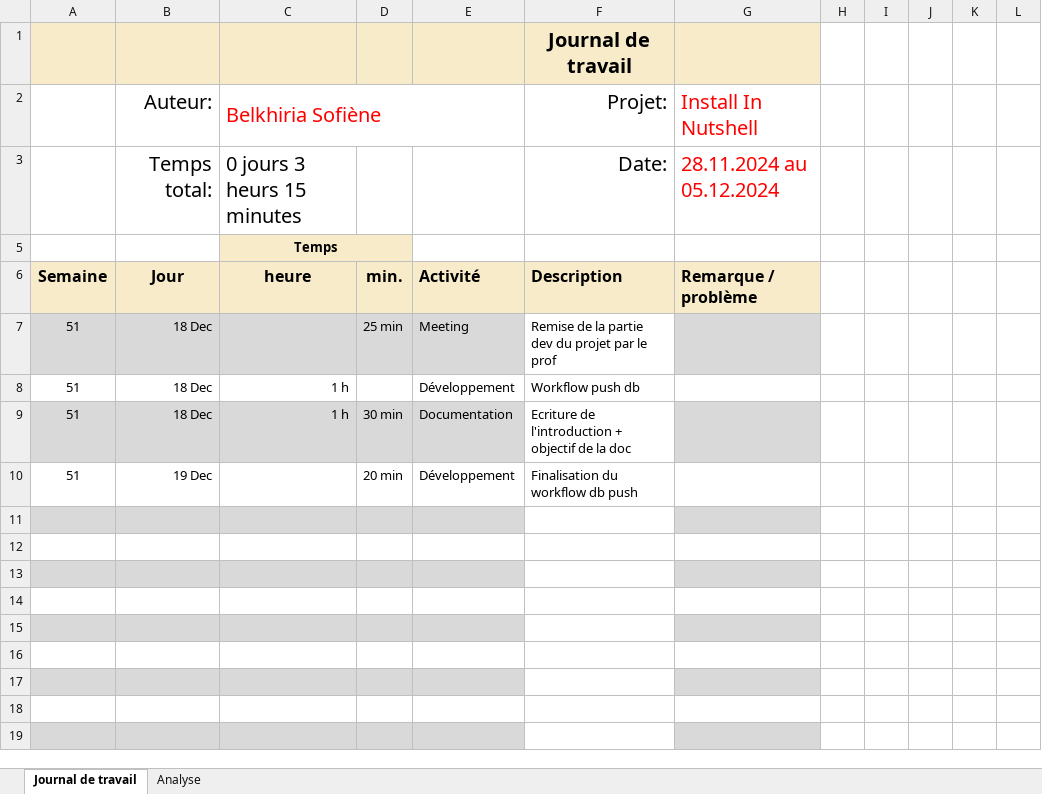
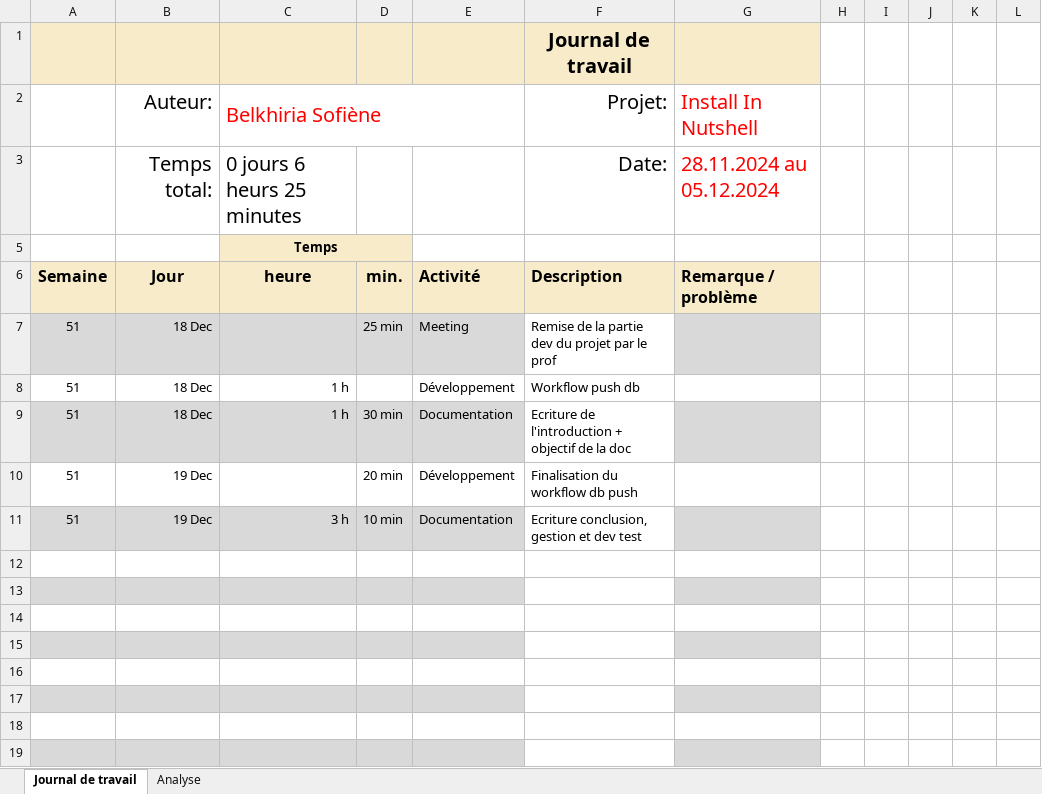
Before and after one commit to termimi/Install_in_NutSehll, an Excel workbook: docs/Journal-de-Travail_Ops_BelkhiriaSofiene.xlsx, sheet Journal de travail, drawn as a sheet; values as stored, in another font and other column widths than the file's, no borders; conditional formats and table styles not drawn; the diff names each change by its address in the sheet, - before the commit and + after, or states it on an @@ line.

Commit message:
[doc] (journal de travail ops) Update journal de travail

```diff
--- a/docs/Journal-de-Travail_Ops_BelkhiriaSofiene.xlsx (sheet Journal de travail)
+++ b/docs/Journal-de-Travail_Ops_BelkhiriaSofiene.xlsx (sheet Journal de travail)
-C3: 0 jours 3 heurs 15 minutes
+C3: 0 jours 6 heurs 25 minutes
-row 11: (empty)
+row 11: 51 | 19 Dec | 3 h | 10 min | Documentation | Ecriture conclusion, gestion et dev test
```
Also changed, not shown: sheet Analyse, hidden cells, charts or pictures.
